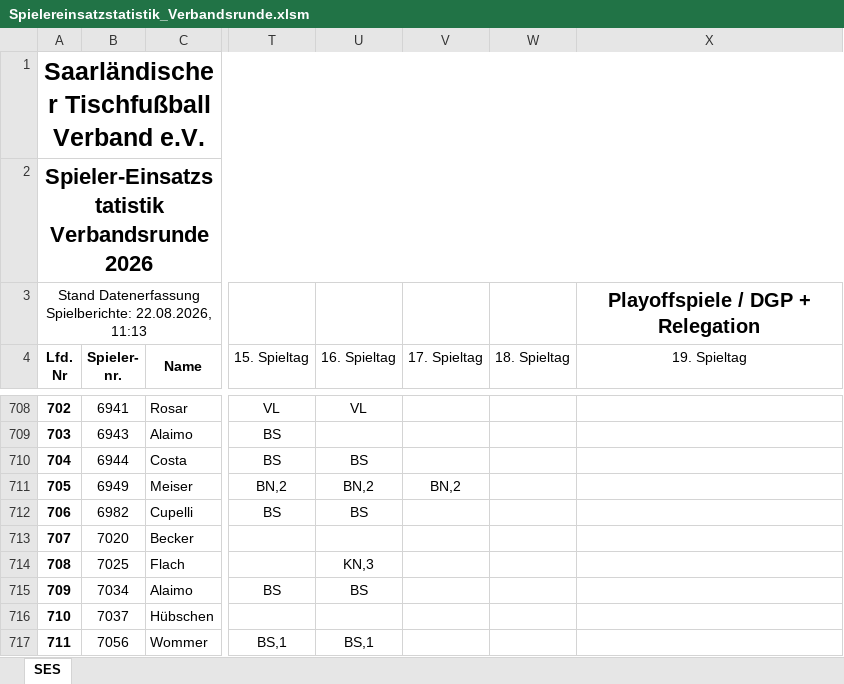
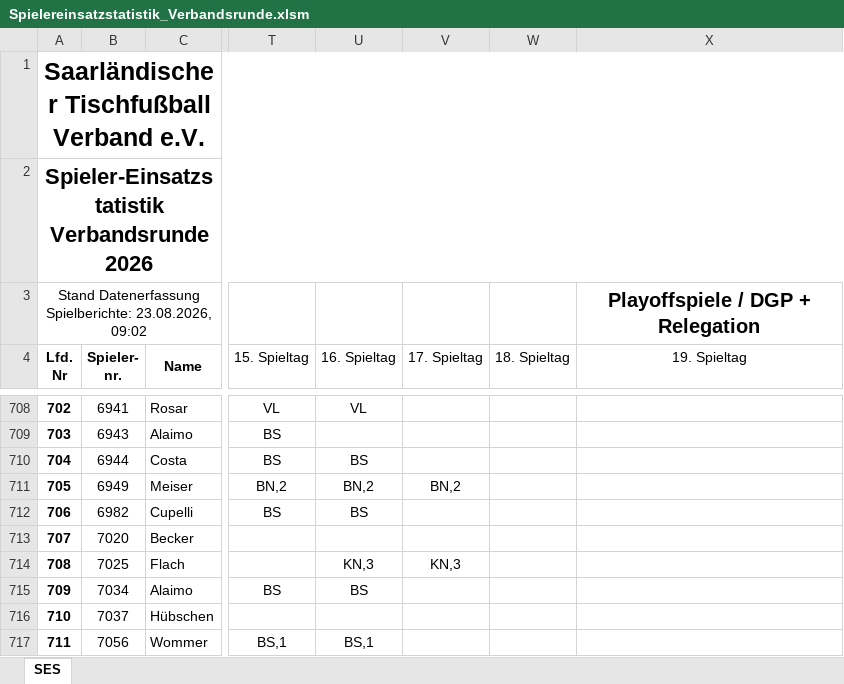
Before and after one commit to Deutscher-Tischfussballbund/stfv-docs, an Excel workbook: assets/statistiken/Spielereinsatzstatistik_Verbandsrunde.xlsm, sheet SES, drawn as a sheet; only a part is shown, gaps mark what is left out; values as stored, in another font and other column widths than the file's, no borders; charts and pictures and conditional formats not drawn; the diff covers the shown part only; the diff names each change by its address in the sheet, - before the commit and + after, or states it on an @@ line.

```diff
--- a/assets/statistiken/Spielereinsatzstatistik_Verbandsrunde.xlsm (sheet SES)
+++ b/assets/statistiken/Spielereinsatzstatistik_Verbandsrunde.xlsm (sheet SES)
-A3 (Lfd. Nr): …Datenerfassung Spielberichte: 22.08.2026, 11:13
+A3 (Lfd. Nr): …Datenerfassung Spielberichte: 23.08.2026, 09:02
-V714 (17. Spieltag): (empty)
+V714 (17. Spieltag): KN,3
```
Also changed, not shown: 38 edited cells elsewhere in this sheet, assets/statistiken/Spielereinsatzstatistik_Pokal.xlsm, 5 other files.
